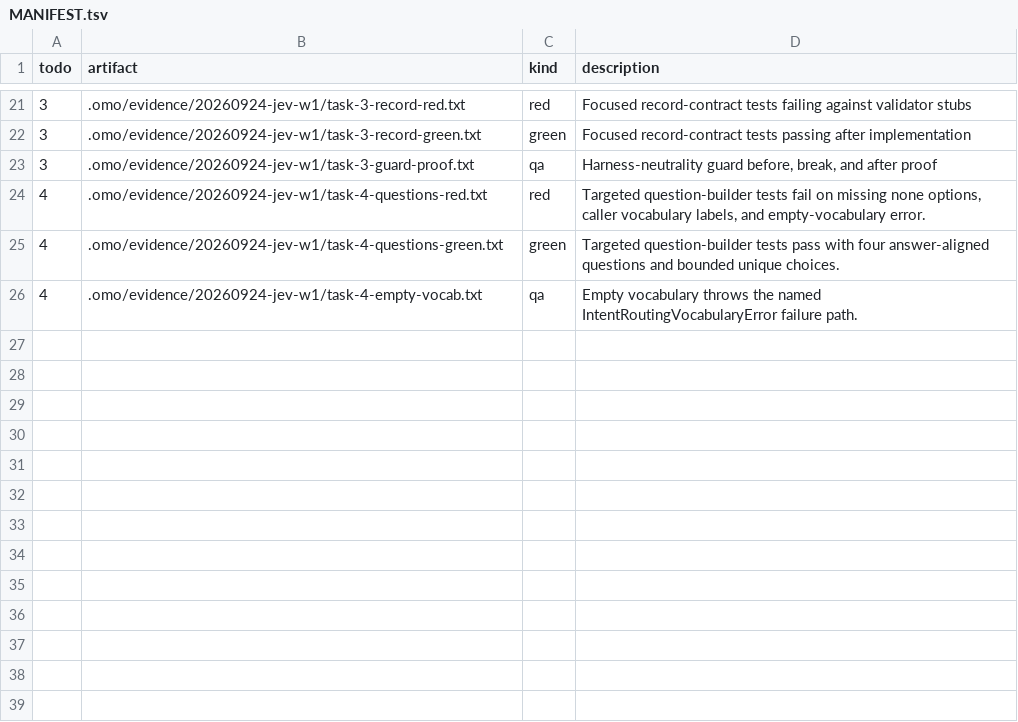
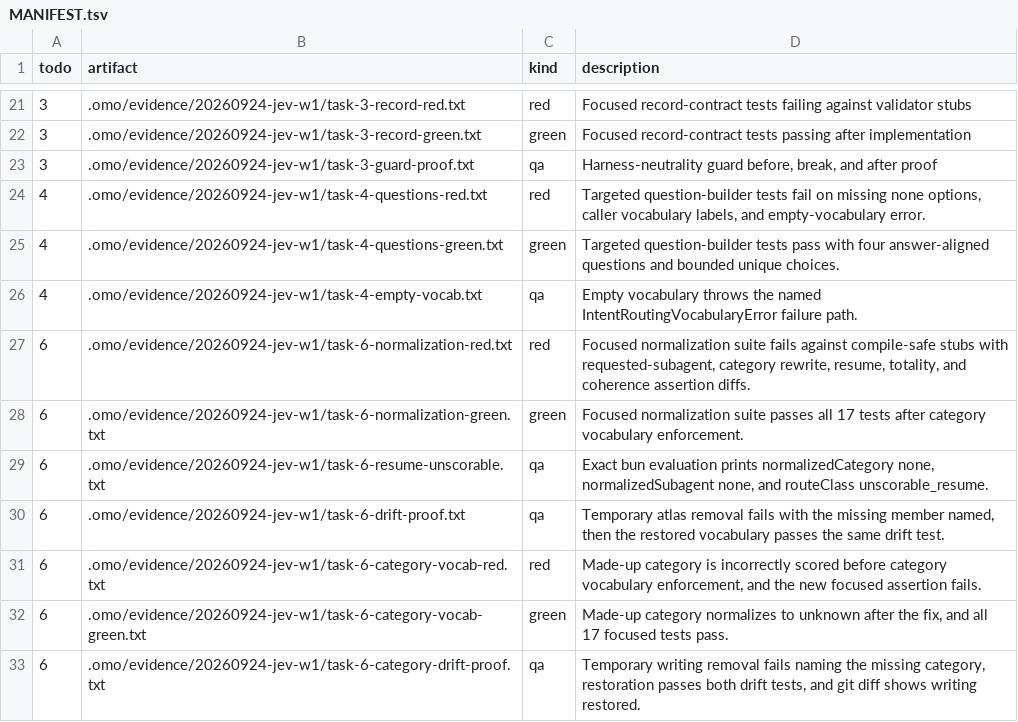
Before and after one commit to mislavivanda/oh-my-openagent, a TSV file: .omo/evidence/20260924-jev-w1/MANIFEST.tsv, drawn as a sheet; only a part is shown, gaps mark what is left out; the diff names each change by its address in the sheet, - before the commit and + after, or states it on an @@ line.

Commit message:
feat(jev-core): add delegation normalization, resume handling, and route derivation

```diff
--- a/.omo/evidence/20260924-jev-w1/MANIFEST.tsv
+++ b/.omo/evidence/20260924-jev-w1/MANIFEST.tsv
+row 27: 6 | .omo/evidence/20260924-jev-w1/task-6-normalization-red.txt | red | Focused normalization suite fails against compile-safe stubs with requested-subagent, category rewrite, resume, totality, and coherence assertion diffs.
+row 28: 6 | .omo/evidence/20260924-jev-w1/task-6-normalization-green.txt | green | Focused normalization suite passes all 17 tests after category vocabulary enforcement.
+row 29: 6 | .omo/evidence/20260924-jev-w1/task-6-resume-unscorable.txt | qa | Exact bun evaluation prints normalizedCategory none, normalizedSubagent none, and routeClass unscorable_resume.
+row 30: 6 | .omo/evidence/20260924-jev-w1/task-6-drift-proof.txt | qa | Temporary atlas removal fails with the missing member named, then the restored vocabulary passes the same drift test.
+row 31: 6 | .omo/evidence/20260924-jev-w1/task-6-category-vocab-red.txt | red | Made-up category is incorrectly scored before category vocabulary enforcement, and the new focused assertion fails.
+row 32: 6 | .omo/evidence/20260924-jev-w1/task-6-category-vocab-green.txt | green | Made-up category normalizes to unknown after the fix, and all 17 focused tests pass.
+row 33: 6 | .omo/evidence/20260924-jev-w1/task-6-category-drift-proof.txt | qa | Temporary writing removal fails naming the missing category, restoration passes both drift tests, and git diff shows writing restored.
```
Also changed, not shown: 11 other files.
